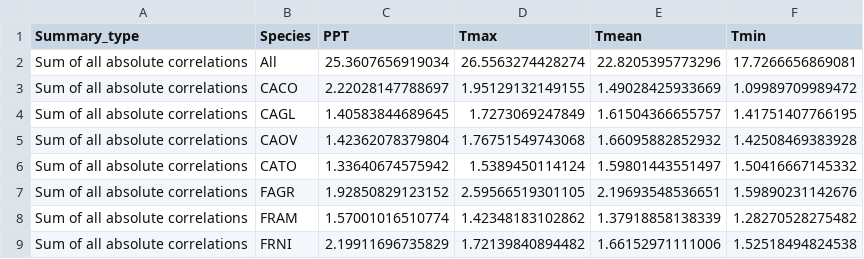
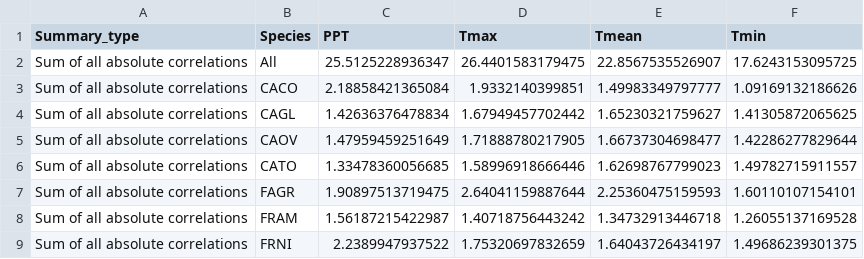
Before and after one commit to SCBI-ForestGEO/climate_sensitivity_cores, a CSV file: results/Going_back_as_far_as_possible/tables/monthly_correlation/SUMMARY_Correlation_with_PRISM_SCBI_1930_2015_30second_climate_data.csv, drawn as a sheet; only a part is shown; the diff covers the shown part only.

```diff
--- a/results/Going_back_as_far_as_possible/tables/monthly_correlation/SUMMARY_Correlation_with_PRISM_SCBI_1930_2015_30second_climate_data.csv
+++ b/results/Going_back_as_far_as_possible/tables/monthly_correlation/SUMMARY_Correlation_with_PRISM_SCBI_1930_2015_30second_climate_data.csv
@@ -1,9 +1,9 @@
 "Summary_type","Species","PPT","Tmax","Tmean","Tmin"
-"Sum of all absolute correlations","All",25.3607656919034,26.5563274428274,22.8205395773296,17.7266656869081
-"Sum of all absolute correlations","CACO",2.22028147788697,1.95129132149155,1.49028425933669,1.09989709989472
-"Sum of all absolute correlations","CAGL",1.40583844689645,1.7273069247849,1.61504366655757,1.41751407766195
-"Sum of all absolute correlations","CAOV",1.42362078379804,1.76751549743068,1.66095882852932,1.42508469383928
-"Sum of all absolute correlations","CATO",1.33640674575942,1.5389450114124,1.59801443551497,1.50416667145332
-"Sum of all absolute correlations","FAGR",1.92850829123152,2.59566519301105,2.19693548536651,1.59890231142676
-"Sum of all absolute correlations","FRAM",1.57001016510774,1.42348183102862,1.37918858138339,1.28270528275482
-"Sum of all absolute correlations","FRNI",2.19911696735829,1.72139840894482,1.66152971111006,1.52518494824538
+"Sum of all absolute correlations","All",25.5125228936347,26.4401583179475,22.8567535526907,17.6243153095725
+"Sum of all absolute correlations","CACO",2.18858421365084,1.9332140399851,1.49983349797777,1.09169132186626
+"Sum of all absolute correlations","CAGL",1.42636376478834,1.67949457702442,1.65230321759627,1.41305872065625
+"Sum of all absolute correlations","CAOV",1.47959459251649,1.71888780217905,1.66737304698477,1.42286277829644
+"Sum of all absolute correlations","CATO",1.33478360056685,1.58996918666446,1.62698767799023,1.49782715911557
+"Sum of all absolute correlations","FAGR",1.90897513719475,2.64041159887644,2.25360475159593,1.60110107154101
+"Sum of all absolute correlations","FRAM",1.56187215422987,1.40718756443242,1.34732913446718,1.26055137169528
+"Sum of all absolute correlations","FRNI",2.2389947937522,1.75320697832659,1.64043726434197,1.49686239301375
```
Also changed, not shown: 97 edited cells elsewhere in this file, results/Going_back_as_far_as_possible/tables/monthly_correlation/SUMMARY_Correlation_with_CRU_SCBI_1901_2014_climate_data.csv, 2 other files.
